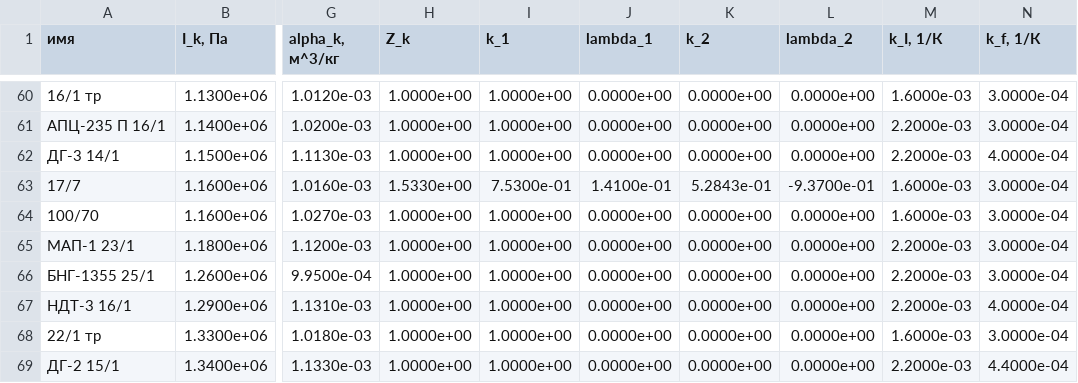
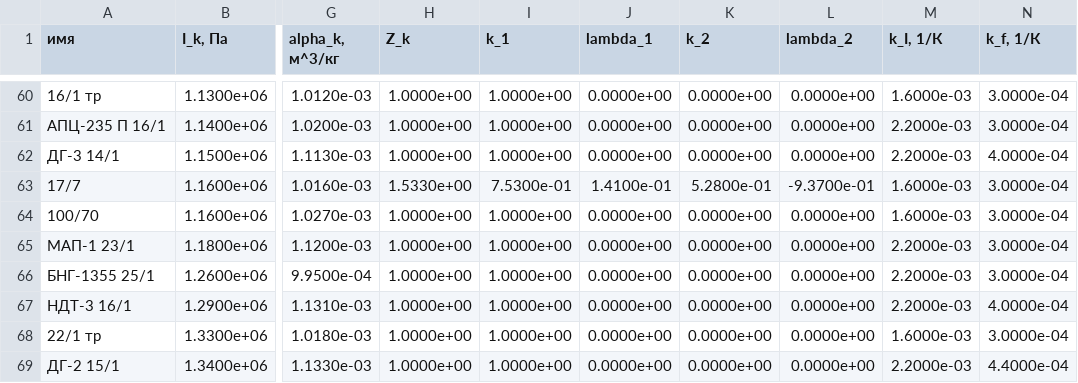
Before and after one commit to TovarnovM/pyballistics, a CSV file: src/pyballistics/gpowders_si.csv, drawn as a sheet; only a part is shown, gaps mark what is left out; the diff names each change by its address in the sheet, - before the commit and + after, or states it on an @@ line.

```diff
--- a/src/pyballistics/gpowders_si.csv
+++ b/src/pyballistics/gpowders_si.csv
-K63 (k_2): 5.2843e-01
+K63 (k_2): 5.2800e-01
```
Also changed, not shown: 4 other files.
